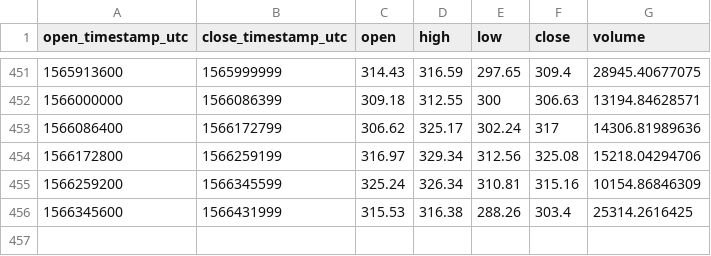
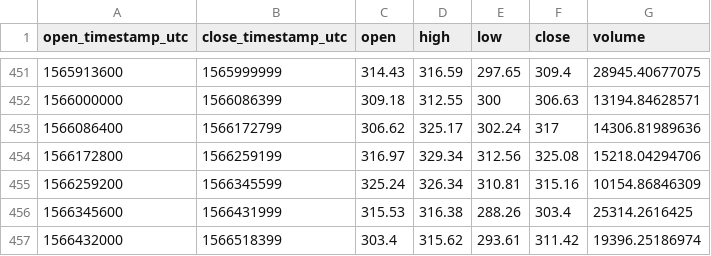
Before and after one commit to cryptobigbro/coinbasepro-BCH-USD, a CSV file: coinbasepro-BCH-USD-1d.csv, drawn as a sheet; only a part is shown, gaps mark what is left out; the diff names each change by its address in the sheet, - before the commit and + after, or states it on an @@ line.

```diff
--- a/coinbasepro-BCH-USD-1d.csv
+++ b/coinbasepro-BCH-USD-1d.csv
+row 457: 1566432000 | 1566518399 | 303.4 | 315.62 | 293.61 | 311.42 | 19396.25186974
```
Also changed, not shown: coinbasepro-BCH-USD-1h.csv.
